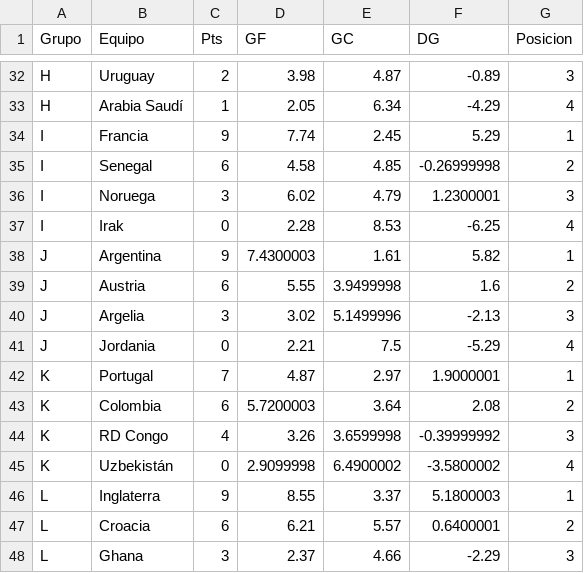
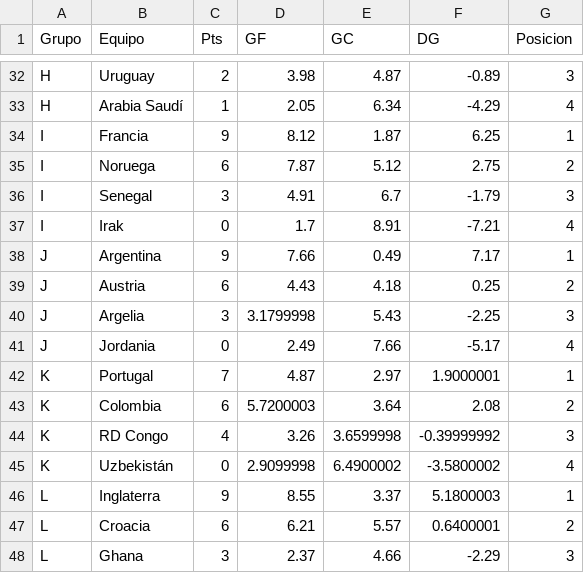
Before and after one commit to gabrielsolisnino28-droid/Simulaciones_Mundial, a CSV file: Predicciones/clasificacion_grupos.csv, drawn as a sheet; only a part is shown, gaps mark what is left out.

```diff
--- a/Predicciones/clasificacion_grupos.csv
+++ b/Predicciones/clasificacion_grupos.csv
@@ -33,10 +33,10 @@ H,Uruguay,2,3.98,4.87,-0.89,3
 H,Arabia Saudí,1,2.05,6.34,-4.29,4
-I,Francia,9,7.74,2.45,5.29,1
-I,Senegal,6,4.58,4.85,-0.26999998,2
-I,Noruega,3,6.02,4.79,1.2300001,3
-I,Irak,0,2.28,8.53,-6.25,4
-J,Argentina,9,7.4300003,1.61,5.82,1
-J,Austria,6,5.55,3.9499998,1.6,2
-J,Argelia,3,3.02,5.1499996,-2.13,3
-J,Jordania,0,2.21,7.5,-5.29,4
+I,Francia,9,8.12,1.87,6.25,1
+I,Noruega,6,7.87,5.12,2.75,2
+I,Senegal,3,4.91,6.7,-1.79,3
+I,Irak,0,1.7,8.91,-7.21,4
+J,Argentina,9,7.66,0.49,7.17,1
+J,Austria,6,4.43,4.18,0.25,2
+J,Argelia,3,3.1799998,5.43,-2.25,3
+J,Jordania,0,2.49,7.66,-5.17,4
 K,Portugal,7,4.87,2.97,1.9000001,1
```
Also changed, not shown: Predicciones/predicciones_eliminatorias.csv, Predicciones/predicciones_fase_grupos.csv, 4 other files.
